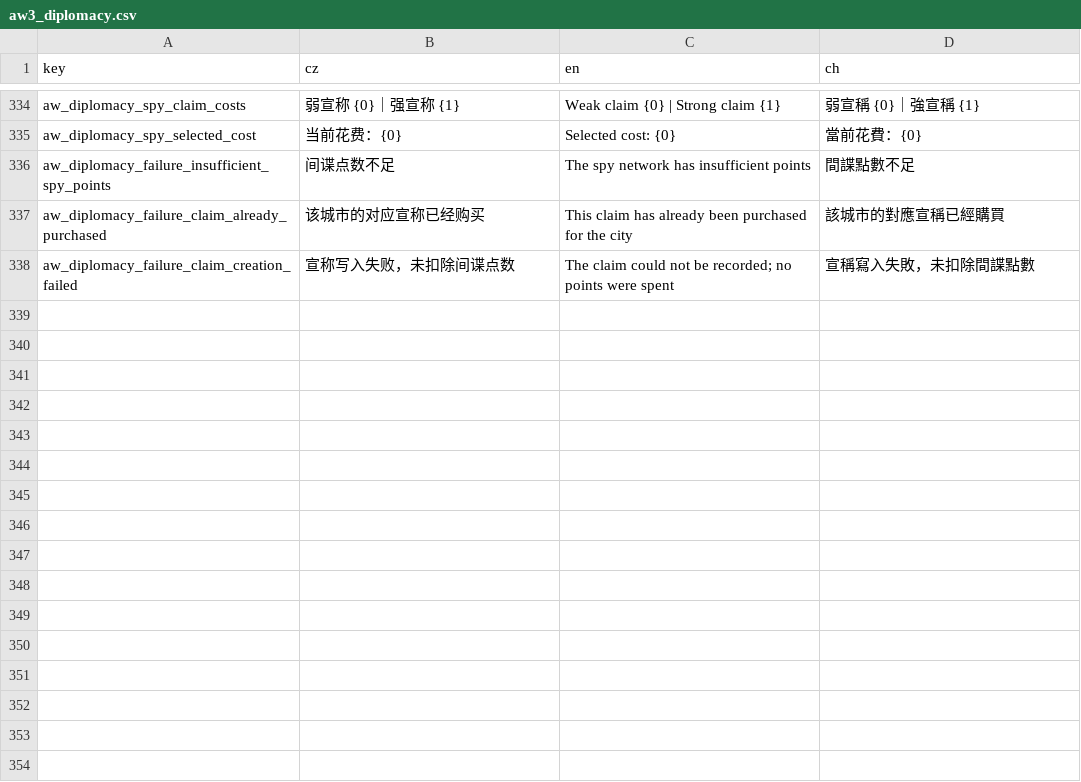
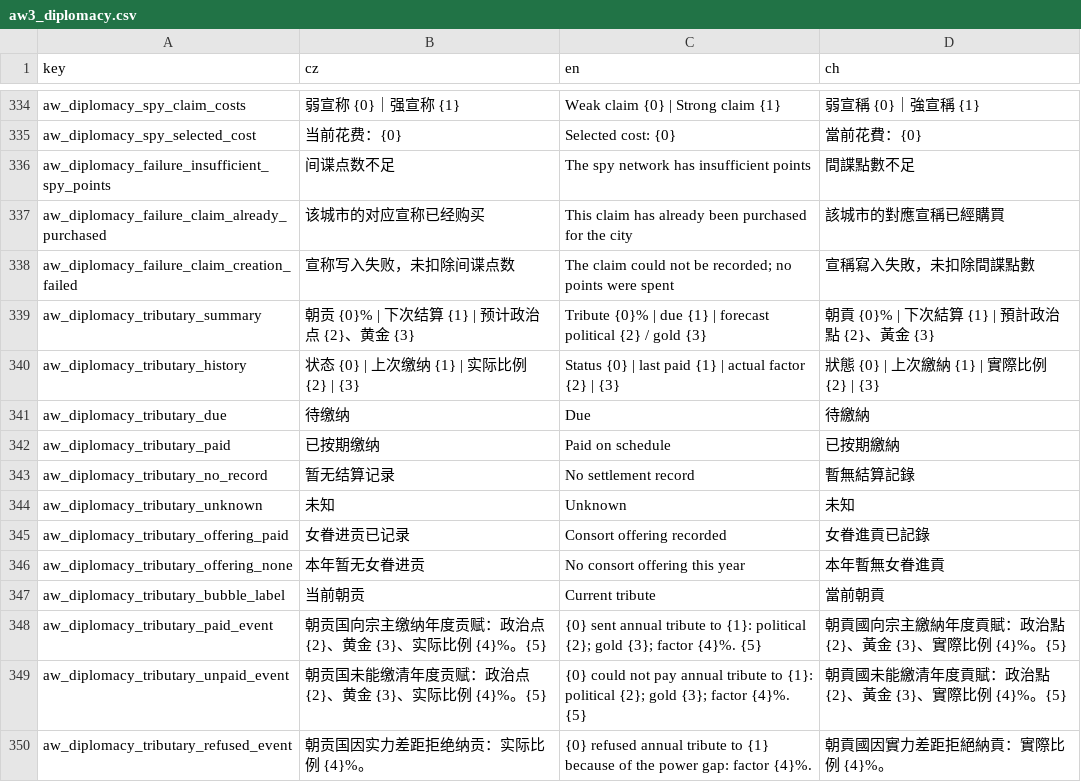
Before and after one commit to monpai-lover/AncientWarfare3.0, a CSV file: Locales/aw3_diplomacy.csv, drawn as a sheet; only a part is shown, gaps mark what is left out.

Commit message:
chore: finalize court dejure and diplomacy updates

```diff
--- a/Locales/aw3_diplomacy.csv
+++ b/Locales/aw3_diplomacy.csv
@@ -338 +338,13 @@ aw_diplomacy_failure_claim_already_purchased,该城市的对应宣称已经购
 aw_diplomacy_failure_claim_creation_failed,宣称写入失败，未扣除间谍点数,The claim could not be recorded; no points were spent,宣稱寫入失敗，未扣除間諜點數
+aw_diplomacy_tributary_summary,朝贡 {0}% | 下次结算 {1} | 预计政治点 {2}、黄金 {3},Tribute {0}% | due {1} | forecast political {2} / gold {3},朝貢 {0}% | 下次結算 {1} | 預計政治點 {2}、黃金 {3}
+aw_diplomacy_tributary_history,状态 {0} | 上次缴纳 {1} | 实际比例 {2} | {3},Status {0} | last paid {1} | actual factor {2} | {3},狀態 {0} | 上次繳納 {1} | 實際比例 {2} | {3}
+aw_diplomacy_tributary_due,待缴纳,Due,待繳納
+aw_diplomacy_tributary_paid,已按期缴纳,Paid on schedule,已按期繳納
+aw_diplomacy_tributary_no_record,暂无结算记录,No settlement record,暫無結算記錄
+aw_diplomacy_tributary_unknown,未知,Unknown,未知
+aw_diplomacy_tributary_offering_paid,女眷进贡已记录,Consort offering recorded,女眷進貢已記錄
+aw_diplomacy_tributary_offering_none,本年暂无女眷进贡,No consort offering this year,本年暫無女眷進貢
+aw_diplomacy_tributary_bubble_label,当前朝贡,Current tribute,當前朝貢
+aw_diplomacy_tributary_paid_event,朝贡国向宗主缴纳年度贡赋：政治点 {2}、黄金 {3}、实际比例 {4}%。{5},{0} sent annual tribute to {1}: political {2}; gold {3}; factor {4}%. {5},朝貢國向宗主繳納年度貢賦：政治點 {2}、黃金 {3}、實際比例 {4}%。{5}
+aw_diplomacy_tributary_unpaid_event,朝贡国未能缴清年度贡赋：政治点 {2}、黄金 {3}、实际比例 {4}%。{5},{0} could not pay annual tribute to {1}: political {2}; gold {3}; factor {4}%. {5},朝貢國未能繳清年度貢賦：政治點 {2}、黃金 {3}、實際比例 {4}%。{5}
+aw_diplomacy_tributary_refused_event,朝贡国因实力差距拒绝纳贡：实际比例 {4}%。,{0} refused annual tribute to {1} because of the power gap: factor {4}%. ,朝貢國因實力差距拒絕納貢：實際比例 {4}%。
```
Also changed, not shown: Locales/aw3_court.csv, 35 other files.
